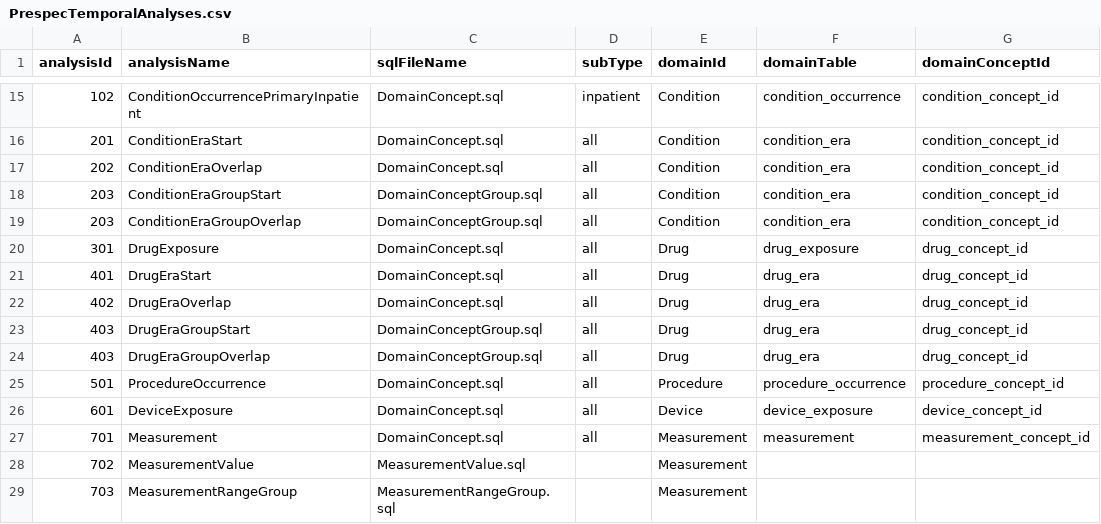
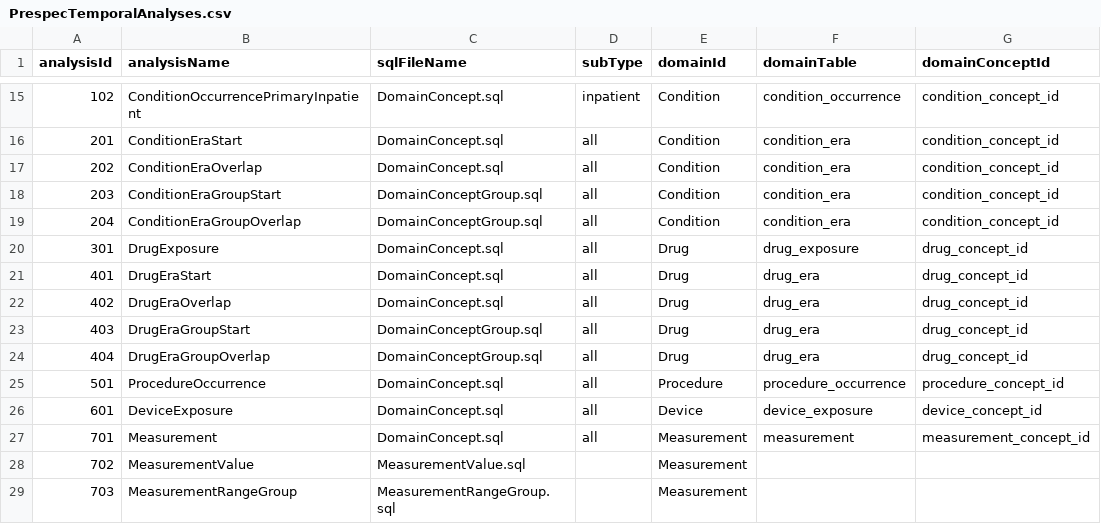
Before and after one commit to OHDSI/FeatureExtraction, a CSV file: inst/csv/PrespecTemporalAnalyses.csv, drawn as a sheet; only a part is shown, gaps mark what is left out; the diff names each change by its address in the sheet, - before the commit and + after, or states it on an @@ line.

Commit message:
#144 add uniqueness test for all Analyses files in inst/csv folder

```diff
--- a/inst/csv/PrespecTemporalAnalyses.csv
+++ b/inst/csv/PrespecTemporalAnalyses.csv
-A19 (analysisId): 203
+A19 (analysisId): 204
-A24 (analysisId): 403
+A24 (analysisId): 404
```
Also changed, not shown: 1 other file.
